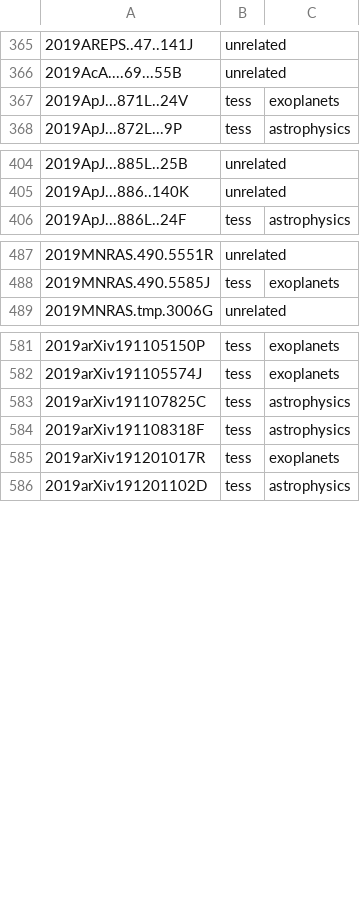
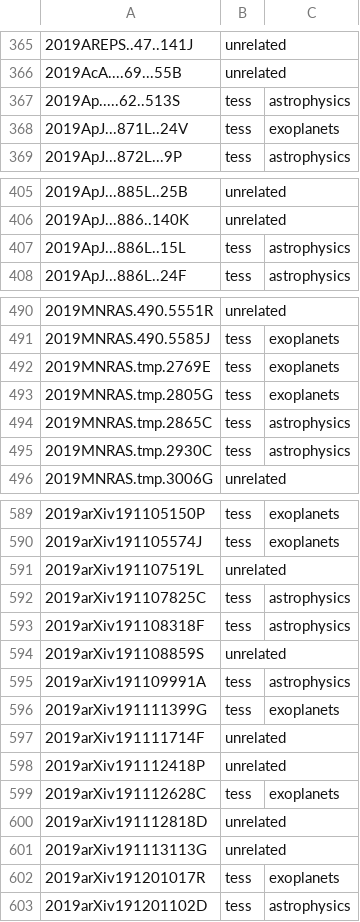
Before and after one commit to tessgi/tpub, a CSV file: data/tpub-export.csv, drawn as a sheet; only a part is shown, gaps mark what is left out; the diff covers the shown part only; the diff names each change by its address in the sheet, - before the commit and + after, or states it on an @@ line.

```diff
--- a/data/tpub-export.csv
+++ b/data/tpub-export.csv
+row 367: 2019Ap.....62..513S | tess | astrophysics
+row 407: 2019ApJ...886L..15L | tess | astrophysics
+row 492: 2019MNRAS.tmp.2769E | tess | exoplanets
+row 493: 2019MNRAS.tmp.2805G | tess | exoplanets
+row 494: 2019MNRAS.tmp.2865C | tess | astrophysics
+row 495: 2019MNRAS.tmp.2930C | tess | astrophysics
+row 591: 2019arXiv191107519L | unrelated
+row 594: 2019arXiv191108859S | unrelated
+row 595: 2019arXiv191109991A | tess | astrophysics
+row 596: 2019arXiv191111399G | tess | exoplanets
+row 597: 2019arXiv191111714F | unrelated
+row 598: 2019arXiv191112418P | unrelated
+row 599: 2019arXiv191112628C | tess | exoplanets
+row 600: 2019arXiv191112818D | unrelated
+row 601: 2019arXiv191113113G | unrelated
```
Also changed, not shown: 2 added rows elsewhere in this file, 1 other file.
